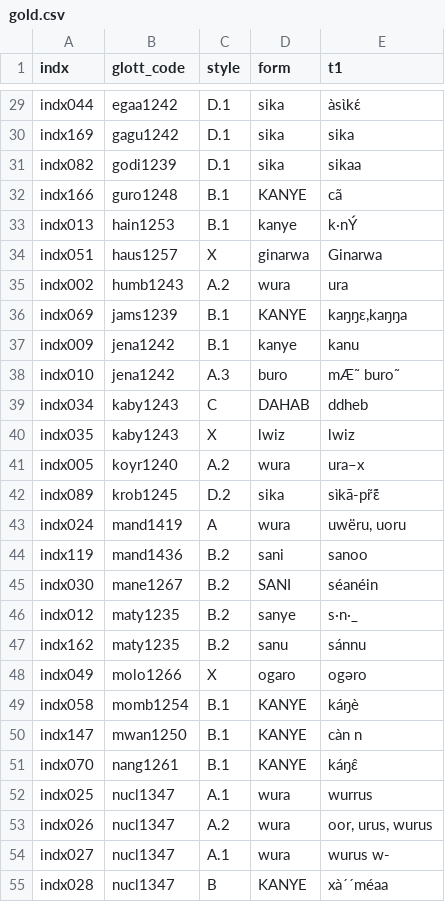
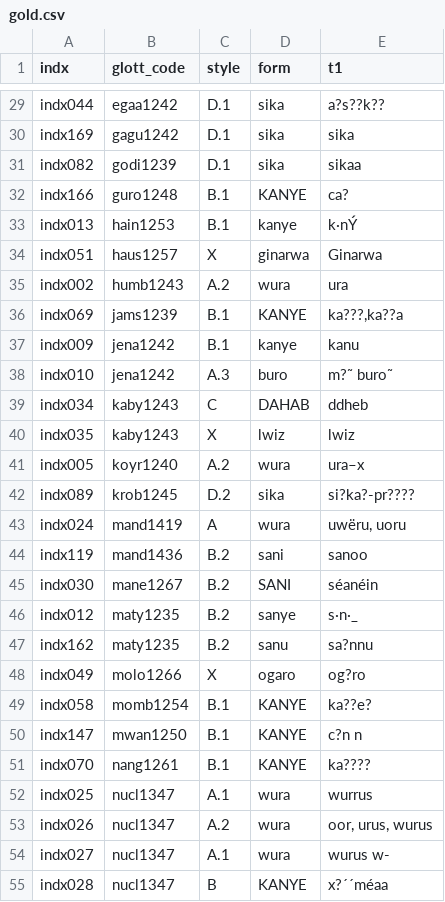
Before and after one commit to nickgestrich/WAlingex, a CSV file: analysis/data/raw_data/gold.csv, drawn as a sheet; only a part is shown, gaps mark what is left out; the diff covers the shown part only; the diff names each change by its address in the sheet, - before the commit and + after, or states it on an @@ line.

```diff
--- a/analysis/data/raw_data/gold.csv
+++ b/analysis/data/raw_data/gold.csv
-E29 (t1): àsɩ̀kɛ́
+E29 (t1): a?s??k??
-E32 (t1): cã
+E32 (t1): ca?
-E36 (t1): kaŋŋɛ,kaŋŋa
+E36 (t1): ka???,ka??a
-E38 (t1): mÆ˜ buro˜
+E38 (t1): m?˜ buro˜
-E42 (t1): sìkā-pr̃ɛ̃́
+E42 (t1): si?ka?-pr????
-E47 (t1): sánnu
+E47 (t1): sa?nnu
-E48 (t1): ogəro
+E48 (t1): og?ro
-E49 (t1): káŋè
+E49 (t1): ka??e?
-E50 (t1): càn n
+E50 (t1): c?n n
-E51 (t1): káŋɛ̂
+E51 (t1): ka????
-E55 (t1): xà´´méaa
+E55 (t1): x?´´méaa
```
Also changed, not shown: 1 added row and 41 edited cells elsewhere in this file, analysis/data/raw_data/millet.csv, 2 other files.
